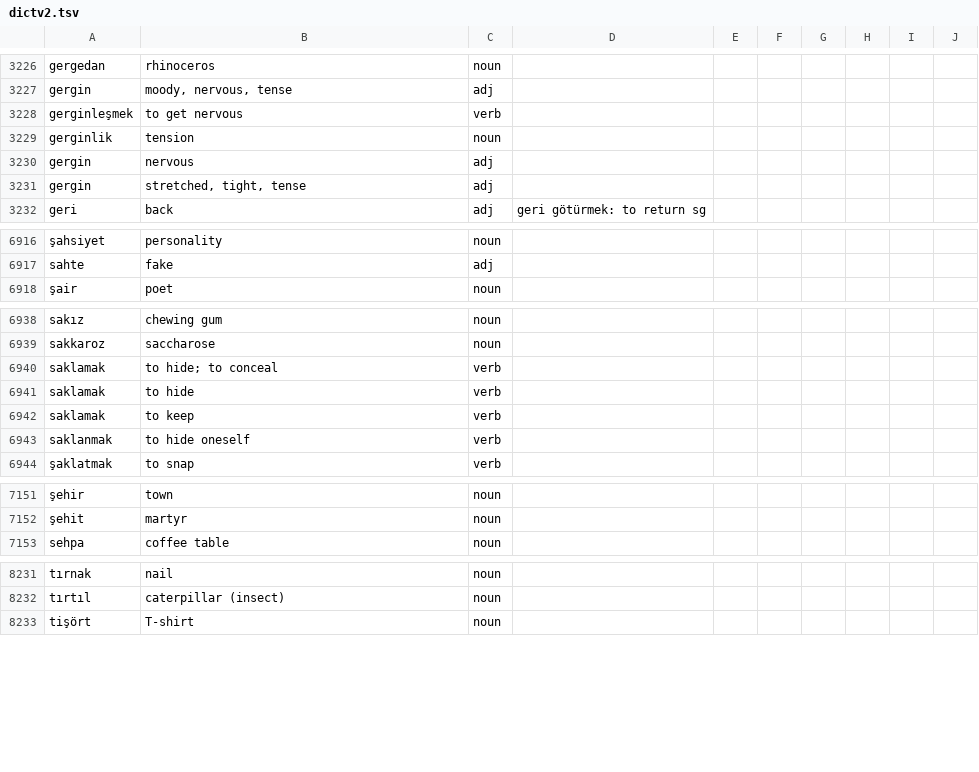
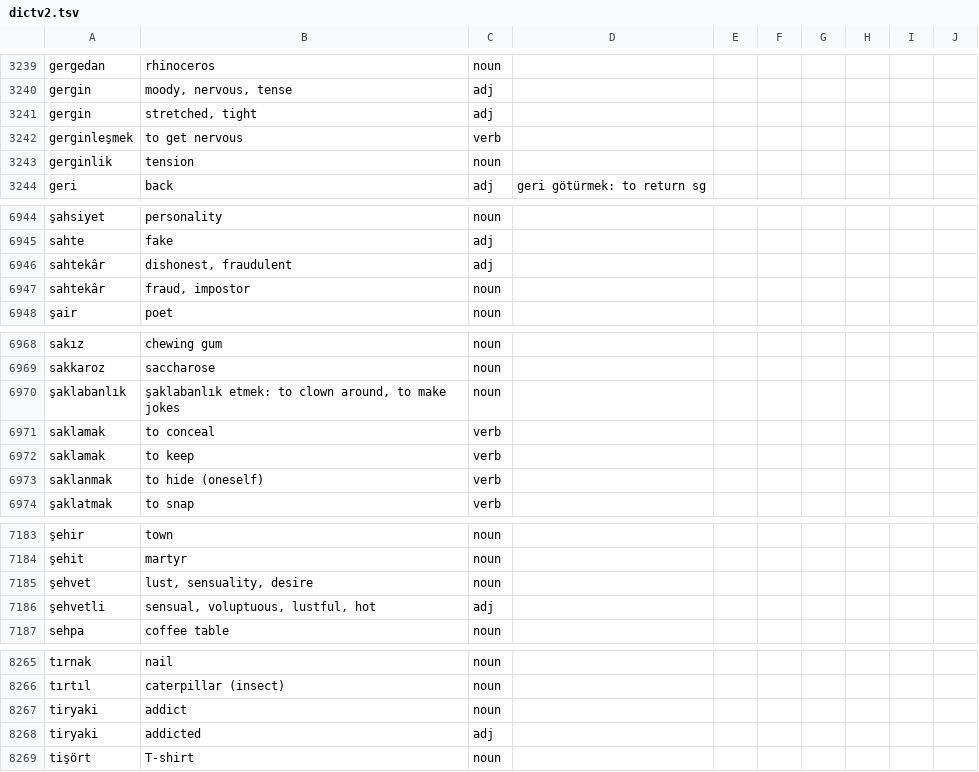
Before and after one commit to baloghe/tr_en_dictionary, a TSV file: input/dictv2.tsv, drawn as a sheet; only a part is shown, gaps mark what is left out; removed rows and columns are numbered as before the commit, all else as after; the diff covers the shown part only; the diff names each change by its address in the sheet, - before the commit and + after, or states it on an @@ line.

Commit message:
new entries

```diff
--- a/input/dictv2.tsv
+++ b/input/dictv2.tsv
+row 3241: gergin | stretched, tight | adj
-row 3230: gergin | nervous | adj
-row 3231: gergin | stretched, tight, tense | adj
+row 6946: sahtekâr | dishonest, fraudulent | adj
+row 6947: sahtekâr | fraud, impostor | noun
+row 6970: şaklabanlık | şaklabanlık etmek: to clown around, to make jokes | noun
-B6971: to hide; to conceal
+B6971: to conceal
-row 6941: saklamak | to hide | verb
-B6973: to hide oneself
+B6973: to hide (oneself)
+row 7185: şehvet | lust, sensuality, desire | noun
+row 7186: şehvetli | sensual, voluptuous, lustful, hot | adj
+row 8267: tiryaki | addict | noun
+row 8268: tiryaki | addicted | adj
```
Also changed, not shown: 36 added rows, 1 removed row and 32 edited cells elsewhere in this file.
